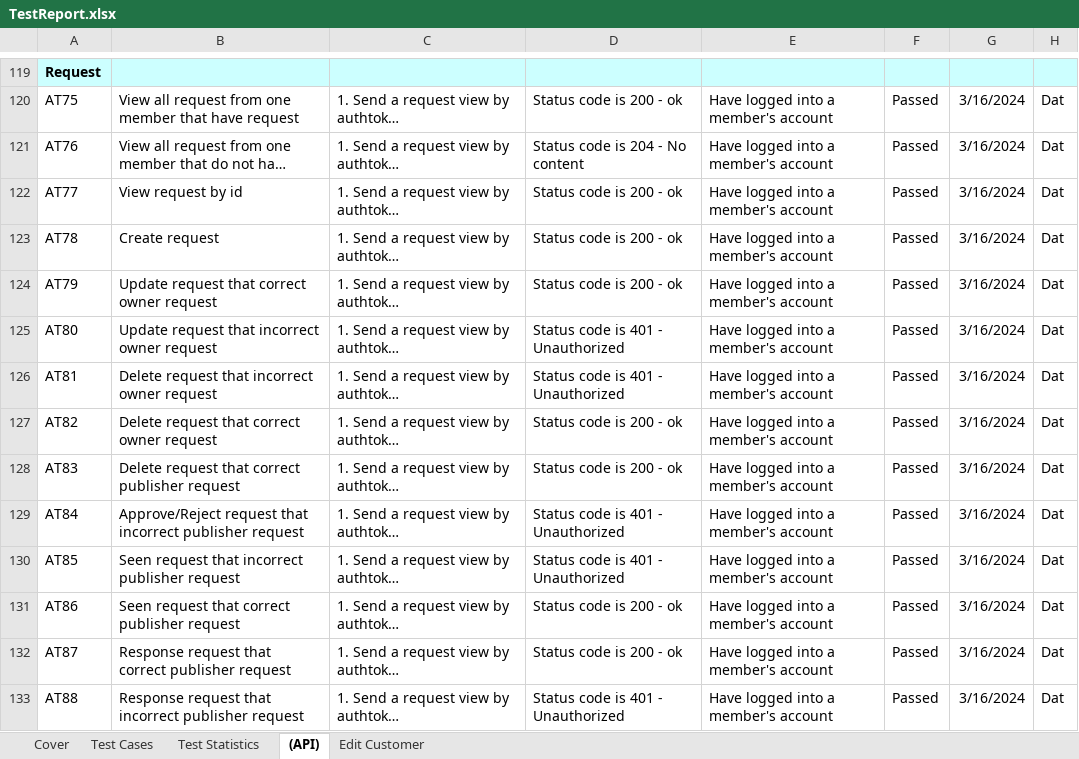
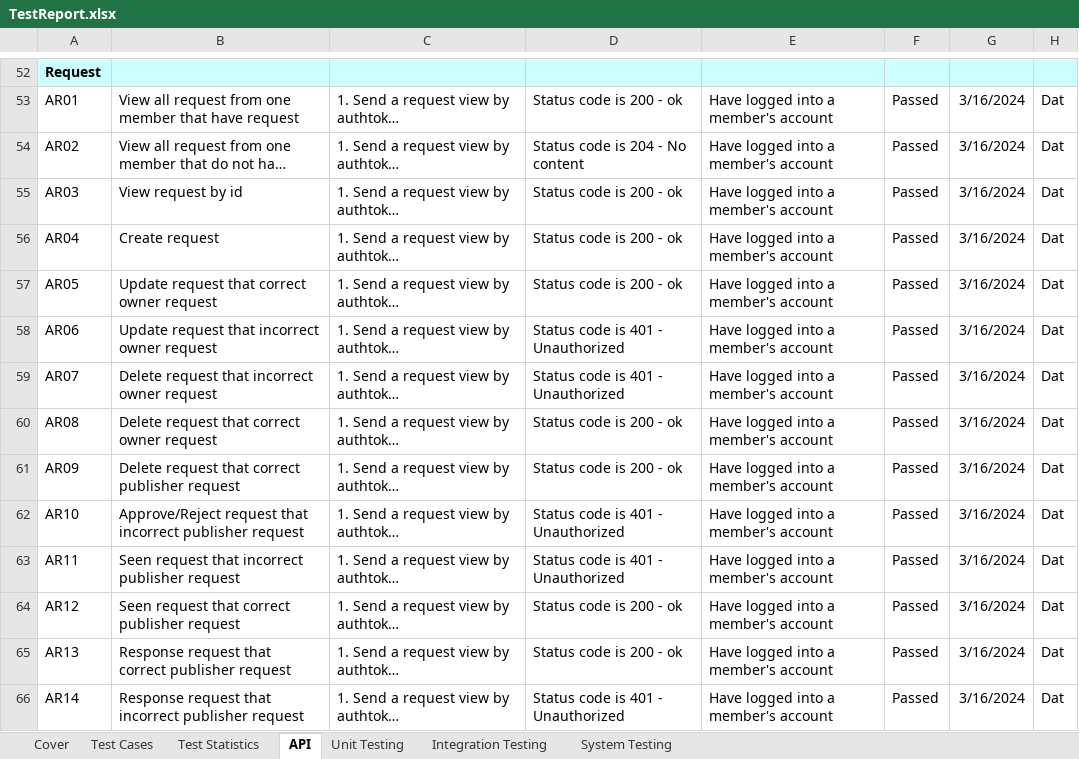
Before and after one commit to K-R-I-T/SWT301_Final-Project_SWP391-Testing, an Excel workbook: Test Case/TestReport.xlsx, sheet API, drawn as a sheet; only a part is shown, gaps mark what is left out; long unchanged cells end in …; values as stored, in another font and other column widths than the file's, no borders; charts and pictures not drawn; addresses are those after the commit; the diff covers the shown part only; the diff names each change by its address in the sheet, - before the commit and + after, or states it on an @@ line.

```diff
--- a/Test Case/TestReport.xlsx (sheet API)
+++ b/Test Case/TestReport.xlsx (sheet API)
-sheet tab: (API)
+sheet tab: API
-sheet tab: Edit Customer
+sheet tab: Unit Testing
+sheet tab: Integration Testing
+sheet tab: System Testing
-A53: AT75
+A53: AR01
-A54: AT76
+A54: AR02
-A55: AT77
+A55: AR03
-A56: AT78
+A56: AR04
-A57: AT79
+A57: AR05
-A58: AT80
+A58: AR06
-A59: AT81
+A59: AR07
-A60: AT82
+A60: AR08
-A61: AT83
+A61: AR09
-A62: AT84
+A62: AR10
-A63: AT85
+A63: AR11
-A64: AT86
+A64: AR12
-A65: AT87
+A65: AR13
-A66: AT88
+A66: AR14
```
Also changed, not shown: 66 added rows, 35 removed rows and 21 edited cells elsewhere in this sheet, sheet Unit Testing, sheet Test Cases, sheet Test Statistics, sheet Cover, formulas that keep their value, hidden cells, charts or pictures, 2 other files.
